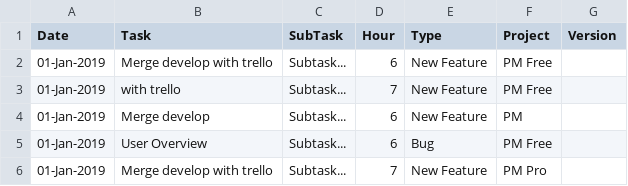
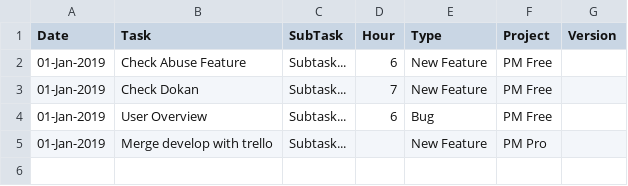
Before and after one commit to shams-sadek1981/node-rest_shop, a CSV file: csvFiles/farazi.csv, drawn as a sheet.

```diff
--- a/csvFiles/farazi.csv
+++ b/csvFiles/farazi.csv
@@ -1,6 +1,5 @@
 Date,Task, SubTask, Hour,Type,Project,Version
-01-Jan-2019,"Merge develop with trello", "Subtask...", 6,New Feature,PM Free,
-01-Jan-2019,"with trello", "Subtask...", 7,New Feature,PM Free,
-01-Jan-2019,"Merge develop", "Subtask...", 6,New Feature,PM,
+01-Jan-2019,"Check Abuse Feature", "Subtask...", 6,New Feature,PM Free,
+01-Jan-2019,"Check Dokan", "Subtask...", 7,New Feature,PM Free,
 01-Jan-2019,"User Overview", "Subtask...", 6,Bug,PM Free,
-01-Jan-2019,"Merge develop with trello", "Subtask...", 7,New Feature,PM Pro,
+01-Jan-2019,"Merge develop with trello", "Subtask...", ,New Feature,PM Pro,
```
Also changed, not shown: csvFiles/mishu.csv, 30 other files.
